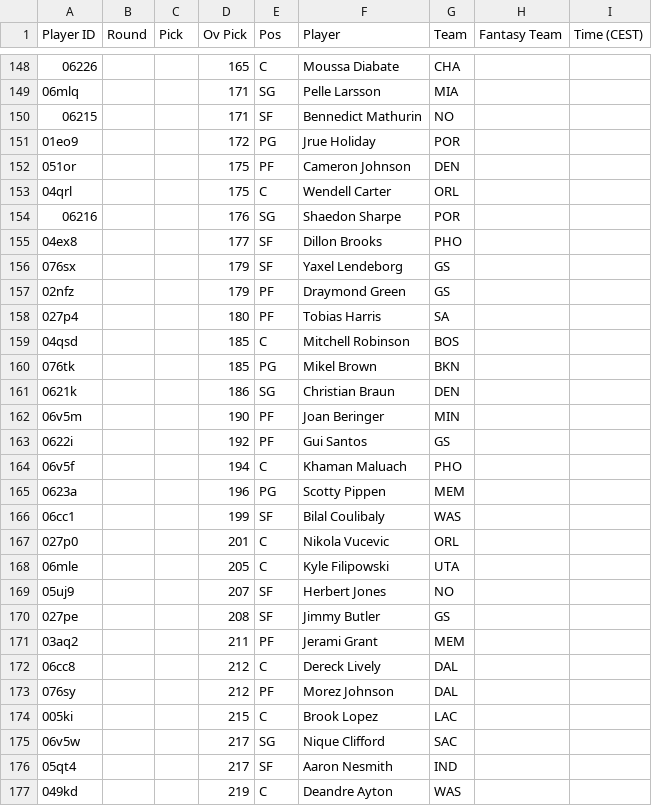
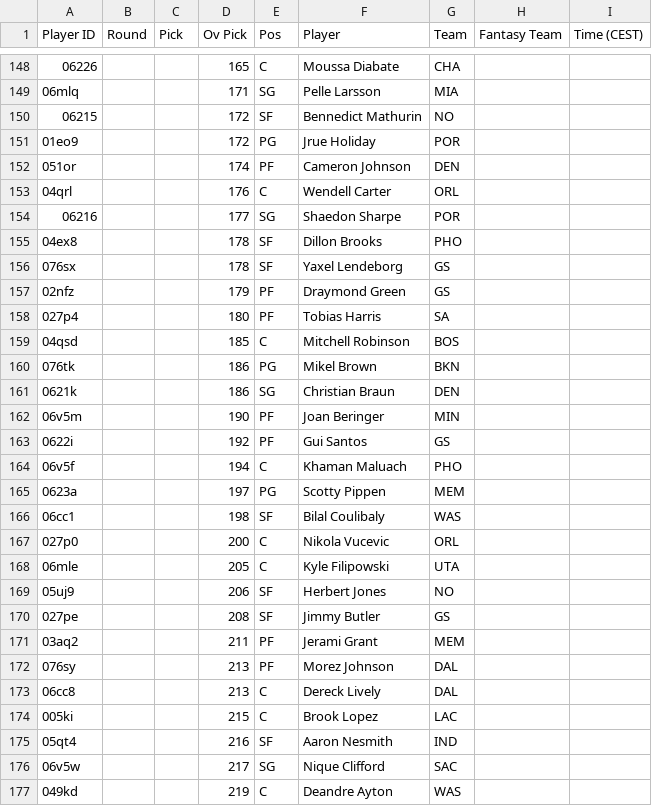
Before and after one commit to Pizzaratops/MFHFBs-NBA-Projections, a CSV file: data/fantrax-adp.csv, drawn as a sheet; only a part is shown, gaps mark what is left out; the diff covers the shown part only.

```diff
--- a/data/fantrax-adp.csv
+++ b/data/fantrax-adp.csv
@@ -149,9 +149,9 @@
 "06mlq","","","171","SG","Pelle Larsson","MIA","",""
-"06215","","","171","SF","Bennedict Mathurin","NO","",""
+"06215","","","172","SF","Bennedict Mathurin","NO","",""
 "01eo9","","","172","PG","Jrue Holiday","POR","",""
-"051or","","","175","PF","Cameron Johnson","DEN","",""
-"04qrl","","","175","C","Wendell Carter","ORL","",""
-"06216","","","176","SG","Shaedon Sharpe","POR","",""
-"04ex8","","","177","SF","Dillon Brooks","PHO","",""
-"076sx","","","179","SF","Yaxel Lendeborg","GS","",""
+"051or","","","174","PF","Cameron Johnson","DEN","",""
+"04qrl","","","176","C","Wendell Carter","ORL","",""
+"06216","","","177","SG","Shaedon Sharpe","POR","",""
+"04ex8","","","178","SF","Dillon Brooks","PHO","",""
+"076sx","","","178","SF","Yaxel Lendeborg","GS","",""
 "02nfz","","","179","PF","Draymond Green","GS","",""
@@ -159,3 +159,3 @@
 "04qsd","","","185","C","Mitchell Robinson","BOS","",""
-"076tk","","","185","PG","Mikel Brown","BKN","",""
+"076tk","","","186","PG","Mikel Brown","BKN","",""
 "0621k","","","186","SG","Christian Braun","DEN","",""
@@ -164,14 +164,14 @@
 "06v5f","","","194","C","Khaman Maluach","PHO","",""
-"0623a","","","196","PG","Scotty Pippen","MEM","",""
-"06cc1","","","199","SF","Bilal Coulibaly","WAS","",""
-"027p0","","","201","C","Nikola Vucevic","ORL","",""
+"0623a","","","197","PG","Scotty Pippen","MEM","",""
+"06cc1","","","198","SF","Bilal Coulibaly","WAS","",""
+"027p0","","","200","C","Nikola Vucevic","ORL","",""
 "06mle","","","205","C","Kyle Filipowski","UTA","",""
-"05uj9","","","207","SF","Herbert Jones","NO","",""
+"05uj9","","","206","SF","Herbert Jones","NO","",""
 "027pe","","","208","SF","Jimmy Butler","GS","",""
 "03aq2","","","211","PF","Jerami Grant","MEM","",""
-"06cc8","","","212","C","Dereck Lively","DAL","",""
-"076sy","","","212","PF","Morez Johnson","DAL","",""
+"076sy","","","213","PF","Morez Johnson","DAL","",""
+"06cc8","","","213","C","Dereck Lively","DAL","",""
 "005ki","","","215","C","Brook Lopez","LAC","",""
+"05qt4","","","216","SF","Aaron Nesmith","IND","",""
 "06v5w","","","217","SG","Nique Clifford","SAC","",""
-"05qt4","","","217","SF","Aaron Nesmith","IND","",""
 "049kd","","","219","C","Deandre Ayton","WAS","",""
```
Also changed, not shown: 4 added rows, 4 removed rows, 3 moved rows and 13 edited cells elsewhere in this file, 1 other file.
